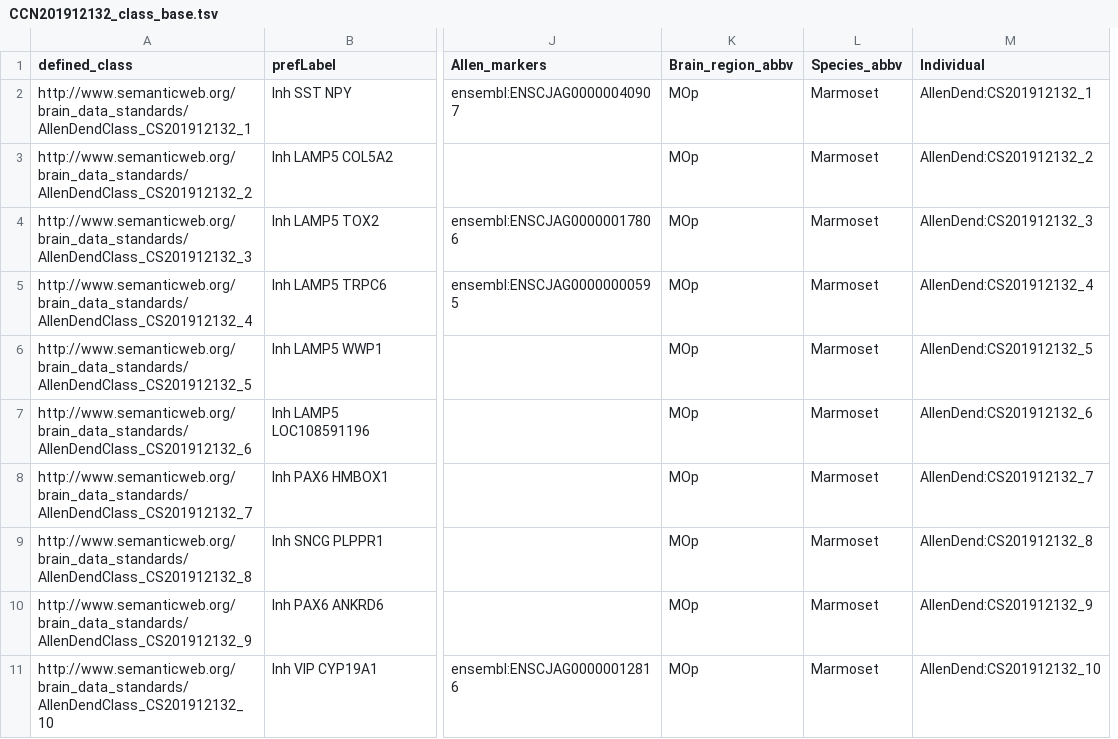
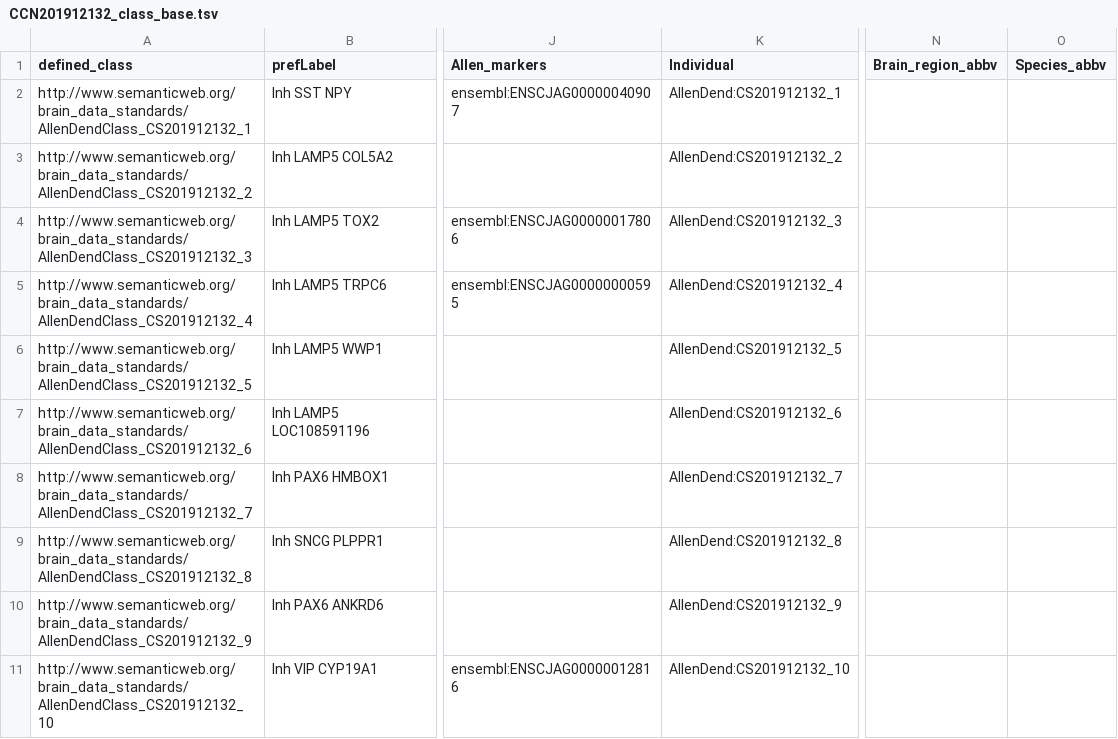
Before and after one commit to obophenotype/brain_data_standards_ontologies, a TSV file: src/patterns/data/default/CCN201912132_class_base.tsv, drawn as a sheet; only a part is shown, gaps mark what is left out; removed rows and columns are numbered as before the commit, all else as after; the diff names each change by its address in the sheet, - before the commit and + after, or states it on an @@ line.

```diff
--- a/src/patterns/data/default/CCN201912132_class_base.tsv
+++ b/src/patterns/data/default/CCN201912132_class_base.tsv
-column K (Brain_region_abbv), rows 2-11: all MOp
-column L (Species_abbv), rows 2-11: all Marmoset
+column N (Brain_region_abbv), empty
+column O (Species_abbv), empty
```
Also changed, not shown: src/patterns/data/default/CCN201912131_class_base.tsv, 5 other files.
